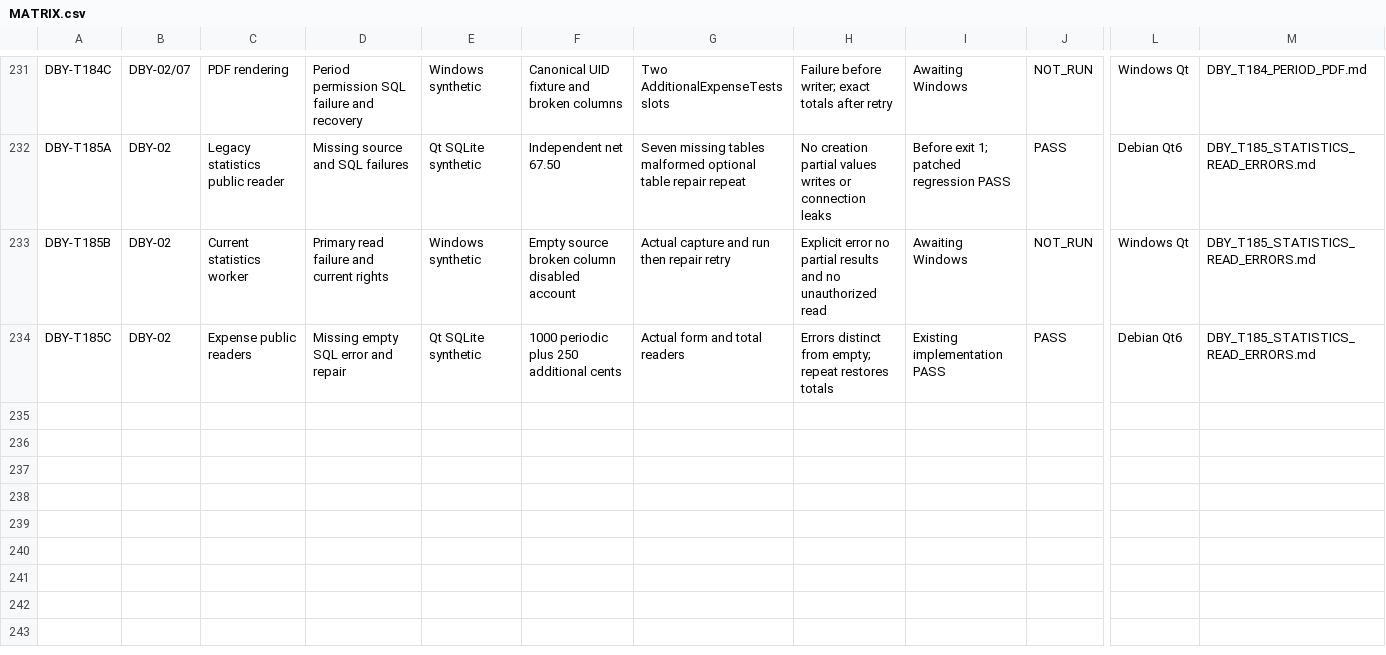
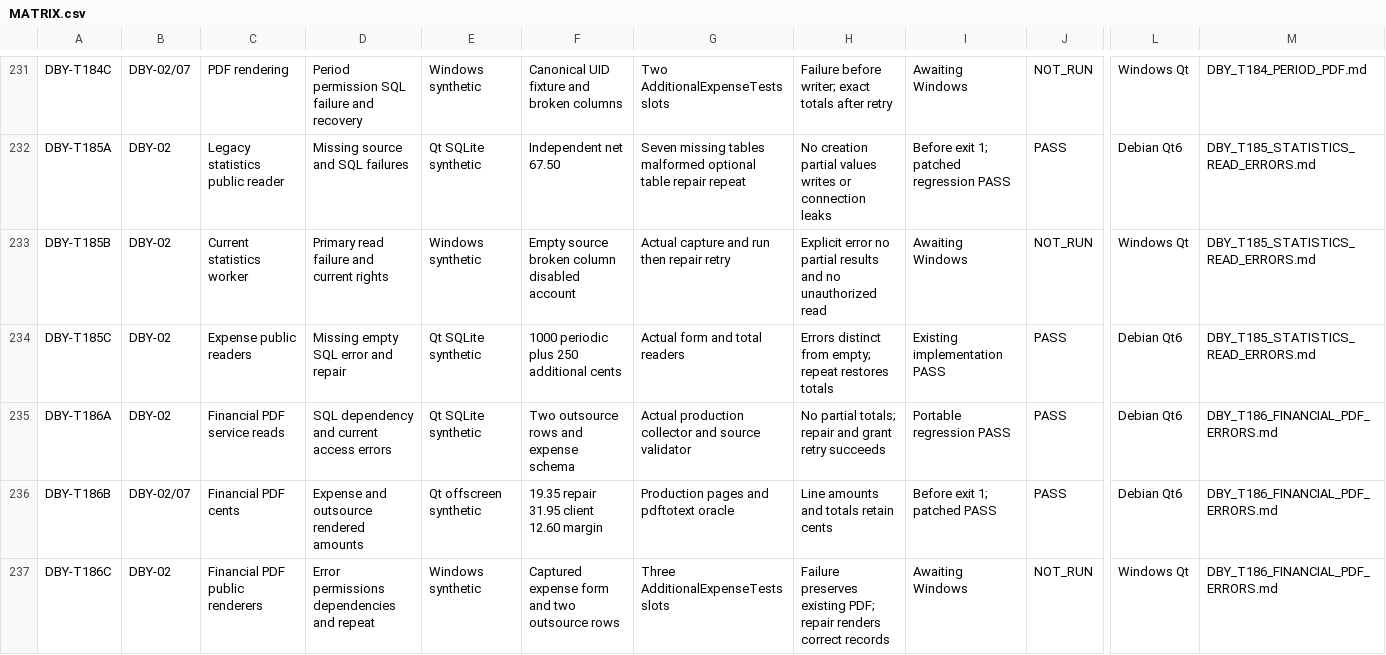
Before and after one commit to nikolaypishchik-cloud/CarServicePointG, a CSV file: docs/reliability/MATRIX.csv, drawn as a sheet; only a part is shown, gaps mark what is left out; rows hold the shown columns only; the diff names each change by its address in the sheet, - before the commit and + after, or states it on an @@ line.

Commit message:
Reject failed financial PDF reads and preserve monetary cents

```diff
--- a/docs/reliability/MATRIX.csv
+++ b/docs/reliability/MATRIX.csv
+row 235: DBY-T186A | DBY-02 | Financial PDF service reads | SQL dependency and current access errors | Qt SQLite synthetic | Two outsource rows and expense schema | Actual production collector and source validator | No partial totals; repair and grant retry succeeds | Portable regression PASS | PASS | Debian Qt6 | DBY_T186_FINANCIAL_PDF_ERRORS.md
+row 236: DBY-T186B | DBY-02/07 | Financial PDF cents | Expense and outsource rendered amounts | Qt offscreen synthetic | 19.35 repair 31.95 client 12.60 margin | Production pages and pdftotext oracle | Line amounts and totals retain cents | Before exit 1; patched PASS | PASS | Debian Qt6 | DBY_T186_FINANCIAL_PDF_ERRORS.md
+row 237: DBY-T186C | DBY-02 | Financial PDF public renderers | Error permissions dependencies and repeat | Windows synthetic | Captured expense form and two outsource rows | Three AdditionalExpenseTests slots | Failure preserves existing PDF; repair renders correct records | Awaiting Windows | NOT_RUN | Windows Qt | DBY_T186_FINANCIAL_PDF_ERRORS.md
```
Also changed, not shown: 13 other files.
